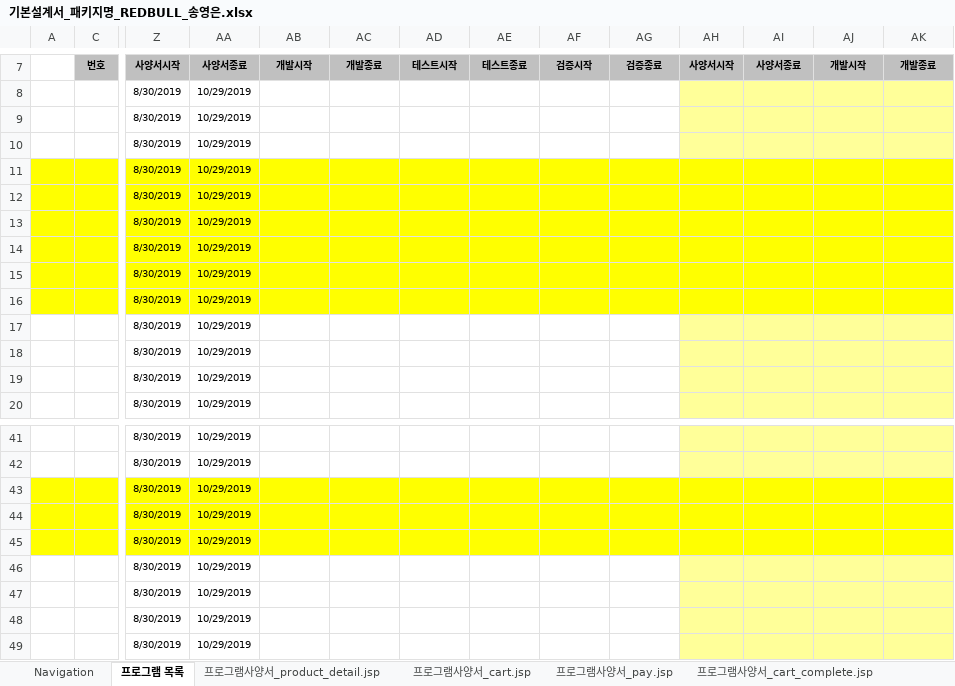
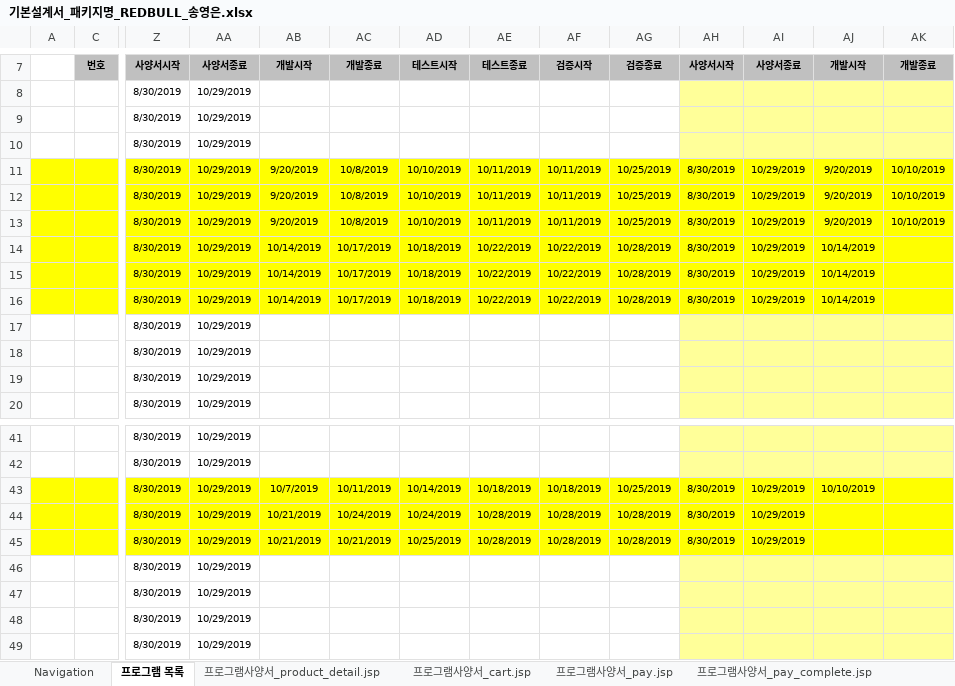
Before and after one commit to HR-Kim/RedBull3, an Excel workbook: doc/sfs/sye/기본설계서_패키지명_REDBULL_송영은.xlsx, sheet 프로그램 목록, drawn as a sheet; only a part is shown, gaps mark what is left out; values as stored, in another font and other column widths than the file's, no borders; conditional formats not drawn; removed rows and columns are numbered as before the commit, all else as after; rows hold the shown columns only; the diff names each change by its address in the sheet, - before the commit and + after, or states it on an @@ line.

Commit message:
일정 수정

```diff
--- a/doc/sfs/sye/기본설계서_패키지명_REDBULL_송영은.xlsx (sheet 프로그램 목록)
+++ b/doc/sfs/sye/기본설계서_패키지명_REDBULL_송영은.xlsx (sheet 프로그램 목록)
-sheet tab: 프로그램사양서_cart_complete.jsp
+sheet tab: 프로그램사양서_pay_complete.jsp
-row 11:  |  | 8/30/2019 | 10/29/2019
-row 12:  |  | 8/30/2019 | 10/29/2019
-row 13:  |  | 8/30/2019 | 10/29/2019
+row 11:  |  | 8/30/2019 | 10/29/2019 | 9/20/2019 | 10/8/2019 | 10/10/2019 | 10/11/2019 | 10/11/2019 | 10/25/2019 | 8/30/2019 | 10/29/2019 | 9/20/2019 | 10/10/2019
+row 12:  |  | 8/30/2019 | 10/29/2019 | 9/20/2019 | 10/8/2019 | 10/10/2019 | 10/11/2019 | 10/11/2019 | 10/25/2019 | 8/30/2019 | 10/29/2019 | 9/20/2019 | 10/10/2019
+row 13:  |  | 8/30/2019 | 10/29/2019 | 9/20/2019 | 10/8/2019 | 10/10/2019 | 10/11/2019 | 10/11/2019 | 10/25/2019 | 8/30/2019 | 10/29/2019 | 9/20/2019 | 10/10/2019
-AB14:AB16: (empty)
+AB14:AB16: 10/14/2019
-AC14:AC16: (empty)
+AC14:AC16: 10/17/2019
-AD14:AD16: (empty)
+AD14:AD16: 10/18/2019
-AE14:AE16: (empty)
+AE14:AE16: 10/22/2019
-AF14:AF16: (empty)
+AF14:AF16: 10/22/2019
-AG14:AG16: (empty)
+AG14:AG16: 10/28/2019
-AH14:AH16: (empty)
+AH14:AH16: 8/30/2019
-AI14:AI16: (empty)
+AI14:AI16: 10/29/2019
-AJ14:AJ16: (empty)
+AJ14:AJ16: 10/14/2019
-AB43: (empty)
+AB43: 10/7/2019
-AC43: (empty)
+AC43: 10/11/2019
-AD43: (empty)
+AD43: 10/14/2019
-AE43: (empty)
+AE43: 10/18/2019
-AF43: (empty)
+AF43: 10/18/2019
-AG43: (empty)
+AG43: 10/25/2019
-AH43:AH45: (empty)
+AH43:AH45: 8/30/2019
-AI43:AI45: (empty)
+AI43:AI45: 10/29/2019
-AJ43: (empty)
+AJ43: 10/10/2019
-AB44:AB45: (empty)
+AB44:AB45: 10/21/2019
-AC44: (empty)
+AC44: 10/24/2019
-AD44: (empty)
+AD44: 10/24/2019
-AE44:AE45: (empty)
+AE44:AE45: 10/28/2019
-AF44:AF45: (empty)
+AF44:AF45: 10/28/2019
-AG44:AG45: (empty)
+AG44:AG45: 10/28/2019
-AC45: (empty)
+AC45: 10/21/2019
-AD45: (empty)
+AD45: 10/25/2019
```
Also changed, not shown: sheet 프로그램사양서_pay_complete.jsp, sheet 프로그램사양서_pay.jsp, sheet 프로그램사양서_cart.jsp, other sheet tabs, charts or pictures.
